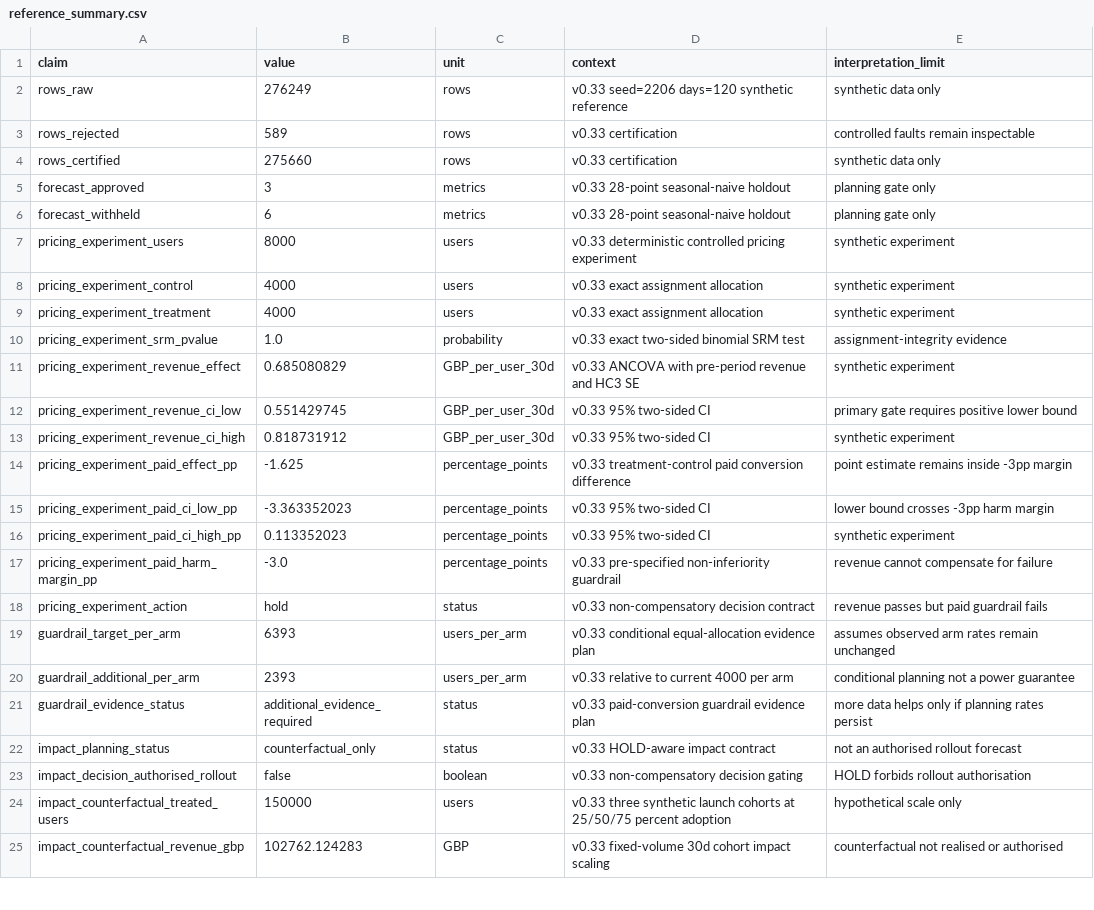
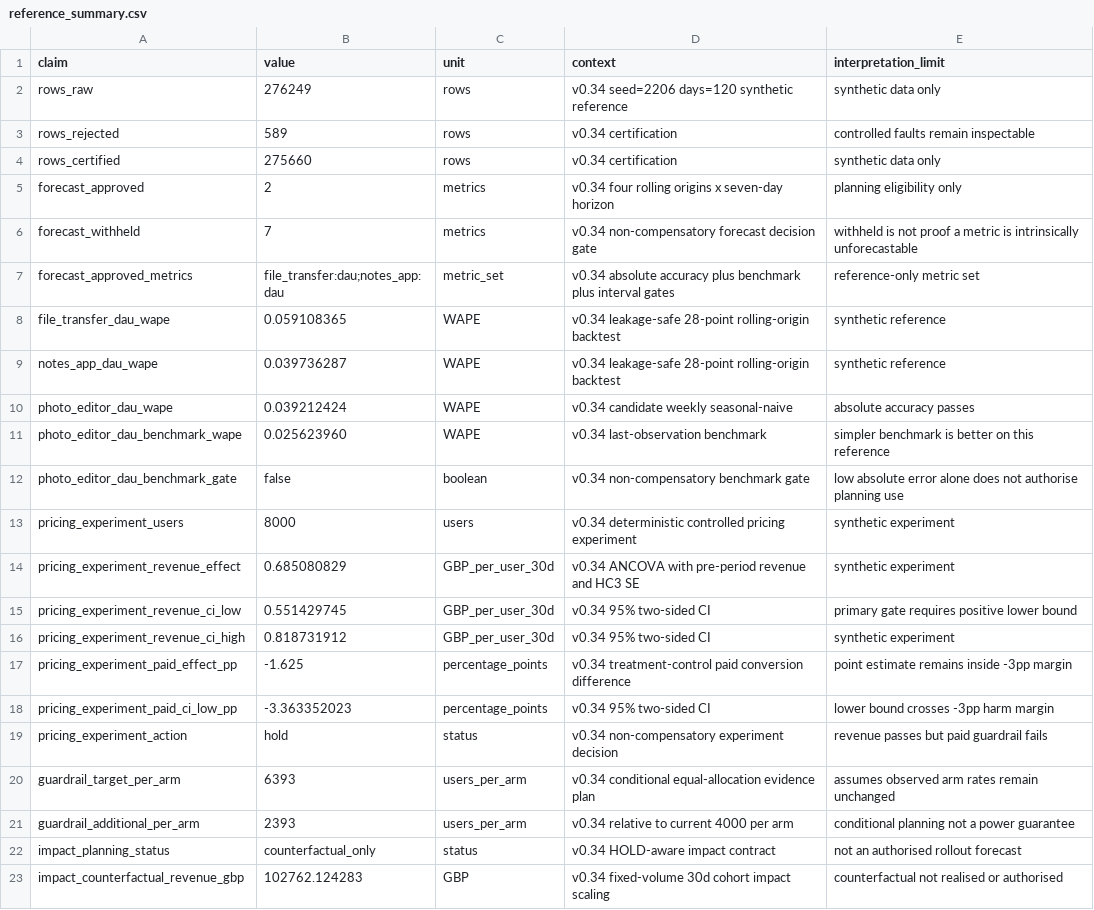
Before and after one commit to xm2325/product_analytics_data_reliability, a CSV file: results/reference_summary.csv, drawn as a sheet; only a part is shown; the diff covers the shown part only.

Commit message:
Publish v0.34 forecast decision claims

```diff
--- a/results/reference_summary.csv
+++ b/results/reference_summary.csv
@@ -1,25 +1,23 @@
 claim,value,unit,context,interpretation_limit
-rows_raw,276249,rows,v0.33 seed=2206 days=120 synthetic reference,synthetic data only
-rows_rejected,589,rows,v0.33 certification,controlled faults remain inspectable
-rows_certified,275660,rows,v0.33 certification,synthetic data only
-forecast_approved,3,metrics,v0.33 28-point seasonal-naive holdout,planning gate only
-forecast_withheld,6,metrics,v0.33 28-point seasonal-naive holdout,planning gate only
-pricing_experiment_users,8000,users,v0.33 deterministic controlled pricing experiment,synthetic experiment
-pricing_experiment_control,4000,users,v0.33 exact assignment allocation,synthetic experiment
-pricing_experiment_treatment,4000,users,v0.33 exact assignment allocation,synthetic experiment
-pricing_experiment_srm_pvalue,1.0,probability,v0.33 exact two-sided binomial SRM test,assignment-integrity evidence
-pricing_experiment_revenue_effect,0.685080829,GBP_per_user_30d,v0.33 ANCOVA with pre-period revenue and HC3 SE,synthetic experiment
-pricing_experiment_revenue_ci_low,0.551429745,GBP_per_user_30d,v0.33 95% two-sided CI,primary gate requires positive lower bound
-pricing_experiment_revenue_ci_high,0.818731912,GBP_per_user_30d,v0.33 95% two-sided CI,synthetic experiment
-pricing_experiment_paid_effect_pp,-1.625,percentage_points,v0.33 treatment-control paid conversion difference,point estimate remains inside -3pp margin
-pricing_experiment_paid_ci_low_pp,-3.363352023,percentage_points,v0.33 95% two-sided CI,lower bound crosses -3pp harm margin
-pricing_experiment_paid_ci_high_pp,0.113352023,percentage_points,v0.33 95% two-sided CI,synthetic experiment
-pricing_experiment_paid_harm_margin_pp,-3.0,percentage_points,v0.33 pre-specified non-inferiority guardrail,revenue cannot compensate for failure
-pricing_experiment_action,hold,status,v0.33 non-compensatory decision contract,revenue passes but paid guardrail fails
-guardrail_target_per_arm,6393,users_per_arm,v0.33 conditional equal-allocation evidence plan,assumes observed arm rates remain unchanged
-guardrail_additional_per_arm,2393,users_per_arm,v0.33 relative to current 4000 per arm,conditional planning not a power guarantee
-guardrail_evidence_status,additional_evidence_required,status,v0.33 paid-conversion guardrail evidence plan,more data helps only if planning rates persist
-impact_planning_status,counterfactual_only,status,v0.33 HOLD-aware impact contract,not an authorised rollout forecast
-impact_decision_authorised_rollout,false,boolean,v0.33 non-compensatory decision gating,HOLD forbids rollout authorisation
-impact_counterfactual_treated_users,150000,users,v0.33 three synthetic launch cohorts at 25/50/75 percent adoption,hypothetical scale only
-impact_counterfactual_revenue_gbp,102762.124283,GBP,v0.33 fixed-volume 30d cohort impact scaling,counterfactual not realised or authorised
+rows_raw,276249,rows,v0.34 seed=2206 days=120 synthetic reference,synthetic data only
+rows_rejected,589,rows,v0.34 certification,controlled faults remain inspectable
+rows_certified,275660,rows,v0.34 certification,synthetic data only
+forecast_approved,2,metrics,v0.34 four rolling origins x seven-day horizon,planning eligibility only
+forecast_withheld,7,metrics,v0.34 non-compensatory forecast decision gate,withheld is not proof a metric is intrinsically unforecastable
+forecast_approved_metrics,file_transfer:dau;notes_app:dau,metric_set,v0.34 absolute accuracy plus benchmark plus interval gates,reference-only metric set
+file_transfer_dau_wape,0.059108365,WAPE,v0.34 leakage-safe 28-point rolling-origin backtest,synthetic reference
+notes_app_dau_wape,0.039736287,WAPE,v0.34 leakage-safe 28-point rolling-origin backtest,synthetic reference
+photo_editor_dau_wape,0.039212424,WAPE,v0.34 candidate weekly seasonal-naive,absolute accuracy passes
+photo_editor_dau_benchmark_wape,0.025623960,WAPE,v0.34 last-observation benchmark,simpler benchmark is better on this reference
+photo_editor_dau_benchmark_gate,false,boolean,v0.34 non-compensatory benchmark gate,low absolute error alone does not authorise planning use
+pricing_experiment_users,8000,users,v0.34 deterministic controlled pricing experiment,synthetic experiment
+pricing_experiment_revenue_effect,0.685080829,GBP_per_user_30d,v0.34 ANCOVA with pre-period revenue and HC3 SE,synthetic experiment
+pricing_experiment_revenue_ci_low,0.551429745,GBP_per_user_30d,v0.34 95% two-sided CI,primary gate requires positive lower bound
+pricing_experiment_revenue_ci_high,0.818731912,GBP_per_user_30d,v0.34 95% two-sided CI,synthetic experiment
+pricing_experiment_paid_effect_pp,-1.625,percentage_points,v0.34 treatment-control paid conversion difference,point estimate remains inside -3pp margin
+pricing_experiment_paid_ci_low_pp,-3.363352023,percentage_points,v0.34 95% two-sided CI,lower bound crosses -3pp harm margin
+pricing_experiment_action,hold,status,v0.34 non-compensatory experiment decision,revenue passes but paid guardrail fails
+guardrail_target_per_arm,6393,users_per_arm,v0.34 conditional equal-allocation evidence plan,assumes observed arm rates remain unchanged
+guardrail_additional_per_arm,2393,users_per_arm,v0.34 relative to current 4000 per arm,conditional planning not a power guarantee
+impact_planning_status,counterfactual_only,status,v0.34 HOLD-aware impact contract,not an authorised rollout forecast
+impact_counterfactual_revenue_gbp,102762.124283,GBP,v0.34 fixed-volume 30d cohort impact scaling,counterfactual not realised or authorised
```
Also changed, not shown: 4 removed rows and 14 edited cells elsewhere in this file.
